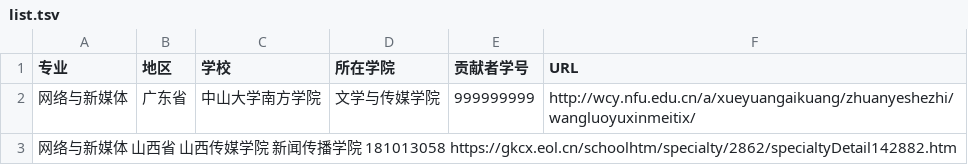
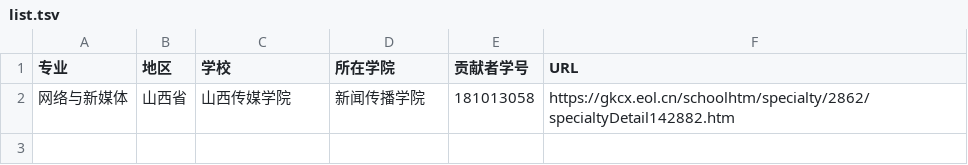
Before and after one commit to hanteng/China_newmedia_undergrad, a TSV file: list.tsv, drawn as a sheet; removed rows and columns are numbered as before the commit, all else as after; the diff names each change by its address in the sheet, - before the commit and + after, or states it on an @@ line.

Commit message:
增加一个学校

```diff
--- a/list.tsv
+++ b/list.tsv
-row 2: 网络与新媒体 | 广东省 | 中山大学南方学院 | 文学与传媒学院 | 999999999 | http://wcy.nfu.edu.cn/a/xueyuangaikuang/zhuanyeshezhi/wangluoyuxinmeitix/
-row 3: 网络与新媒体 山西省 山西传媒学院 新闻传播学院 181013058 https://gkcx.eol.cn/schoolhtm/specialty/2862/specialtyDetail142882.htm
+row 2: 网络与新媒体 | 山西省 | 山西传媒学院 | 新闻传播学院 | 181013058 | https://gkcx.eol.cn/schoolhtm/specialty/2862/specialtyDetail142882.htm
```
